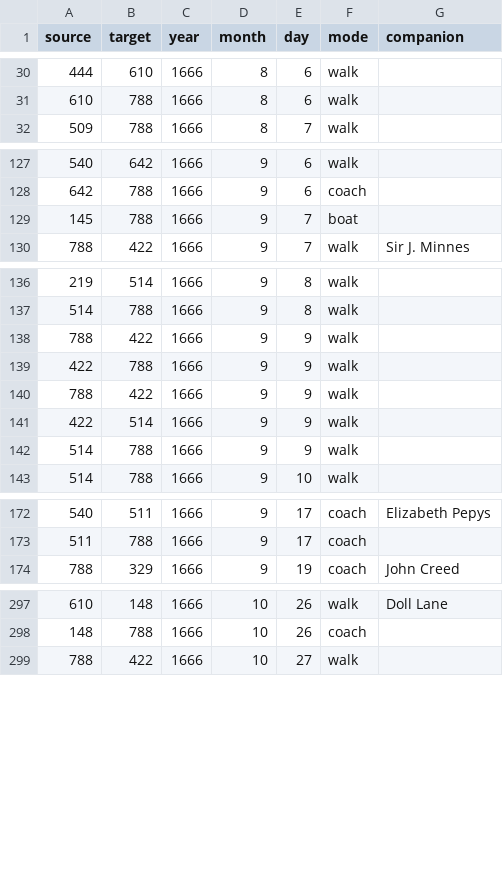
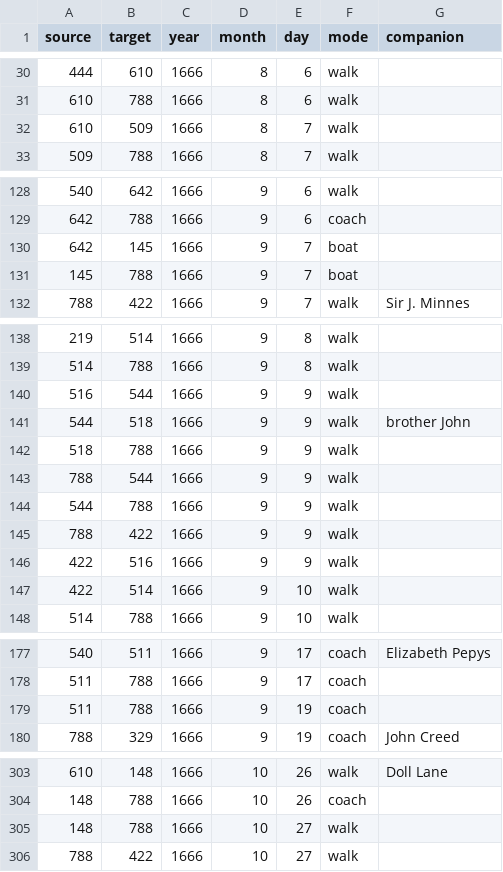
Before and after one commit to jmotis/networking-pepys, a CSV file: edges_1666_jul_dec.csv, drawn as a sheet; only a part is shown, gaps mark what is left out.

```diff
--- a/edges_1666_jul_dec.csv
+++ b/edges_1666_jul_dec.csv
@@ -31,2 +31,3 @@ source,target,year,month,day,mode,companion
 610,788,1666,8,6,walk,
+610,509,1666,8,7,walk,
 509,788,1666,8,7,walk,
@@ -128,2 +129,3 @@ source,target,year,month,day,mode,companion
 642,788,1666,9,6,coach,
+642,145,1666,9,7,boat,
 145,788,1666,9,7,boat,
@@ -137,7 +139,10 @@ source,target,year,month,day,mode,companion
 514,788,1666,9,8,walk,
+516,544,1666,9,9,walk,
+544,518,1666,9,9,walk,brother John
+518,788,1666,9,9,walk,
+788,544,1666,9,9,walk,
+544,788,1666,9,9,walk,
 788,422,1666,9,9,walk,
-422,788,1666,9,9,walk,
-788,422,1666,9,9,walk,
-422,514,1666,9,9,walk,
-514,788,1666,9,9,walk,
+422,516,1666,9,9,walk,
+422,514,1666,9,10,walk,
 514,788,1666,9,10,walk,
@@ -173,2 +178,3 @@ source,target,year,month,day,mode,companion
 511,788,1666,9,17,coach,
+511,788,1666,9,19,coach,
 788,329,1666,9,19,coach,John Creed
@@ -298,2 +304,3 @@ source,target,year,month,day,mode,companion
 148,788,1666,10,26,coach,
+148,788,1666,10,27,walk,
 788,422,1666,10,27,walk,
```
Also changed, not shown: edges_1666_jan_jun.csv.
